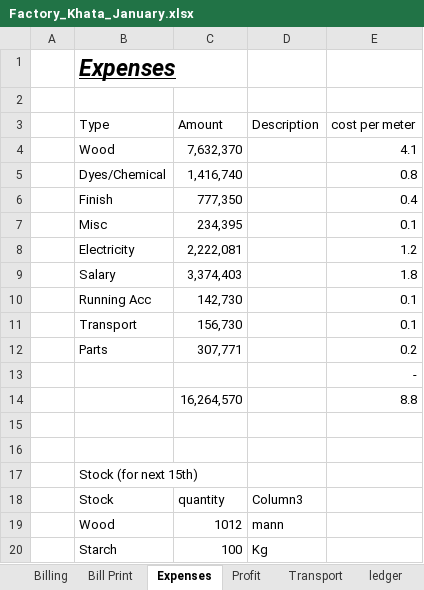
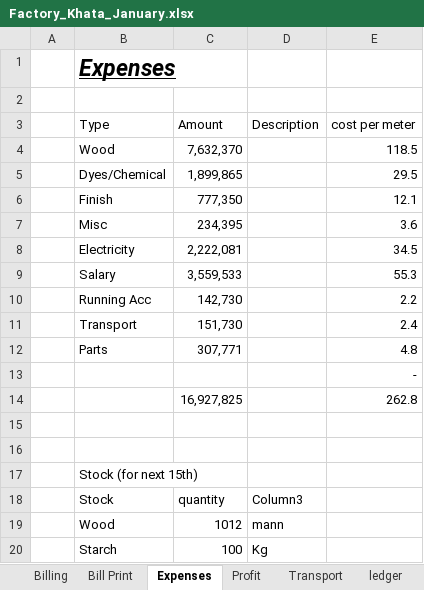
Before and after one commit to omerrazzaq4/AlHamd_Jan, an Excel workbook: Factory_Khata_January.xlsx, sheet Expenses, drawn as a sheet; only a part is shown; values as stored, in another font and other column widths than the file's, no borders; table styles not drawn; removed rows and columns are numbered as before the commit, all else as after; the diff names each change by its address in the sheet, - before the commit and + after, or states it on an @@ line.

```diff
--- a/Factory_Khata_January.xlsx (sheet Expenses)
+++ b/Factory_Khata_January.xlsx (sheet Expenses)
-E4 (cost per meter): 4.1
+E4 (cost per meter): 118.5
-row 5:  | Dyes/Chemical | 1,416,740 |  | 0.8
+row 5:  | Dyes/Chemical | 1,899,865 |  | 29.5
-E6 (cost per meter): 0.4
+E6 (cost per meter): 12.1
-E7 (cost per meter): 0.1
+E7 (cost per meter): 3.6
-E8 (cost per meter): 1.2
+E8 (cost per meter): 34.5
-row 9:  | Salary | 3,374,403 |  | 1.8
+row 9:  | Salary | 3,559,533 |  | 55.3
-E10 (cost per meter): 0.1
+E10 (cost per meter): 2.2
-row 11:  | Transport | 156,730 |  | 0.1
+row 11:  | Transport | 151,730 |  | 2.4
-E12 (cost per meter): 0.2
+E12 (cost per meter): 4.8
-row 14:  |  | 16,264,570 |  | 8.8
+row 14:  |  | 16,927,825 |  | 262.8
```
Also changed, not shown: sheet Cashbook, sheet ledger, sheet Profit, sheet Transport, sheet Dyes, hidden cells, charts or pictures.
